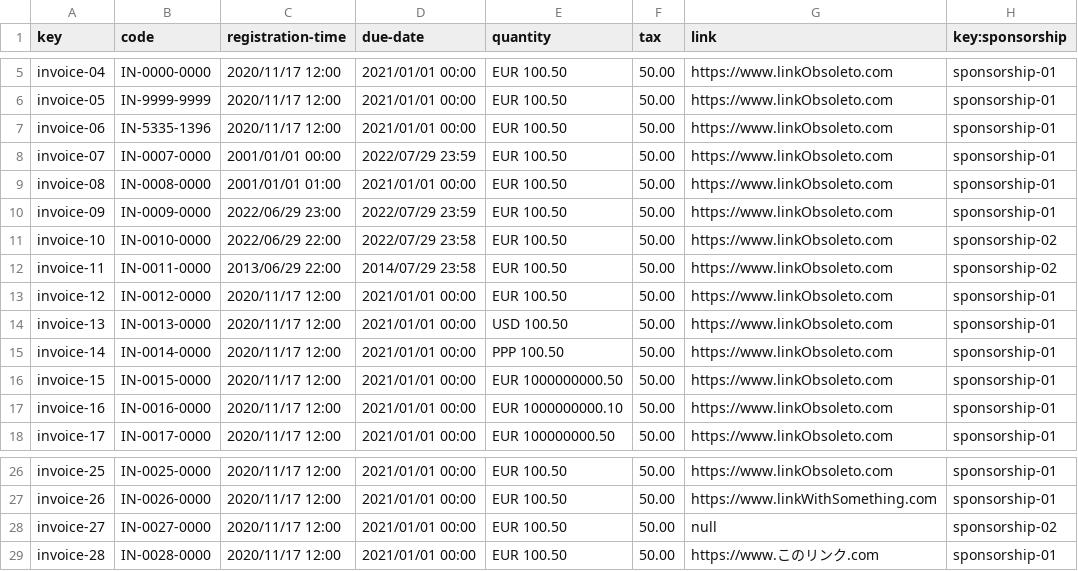
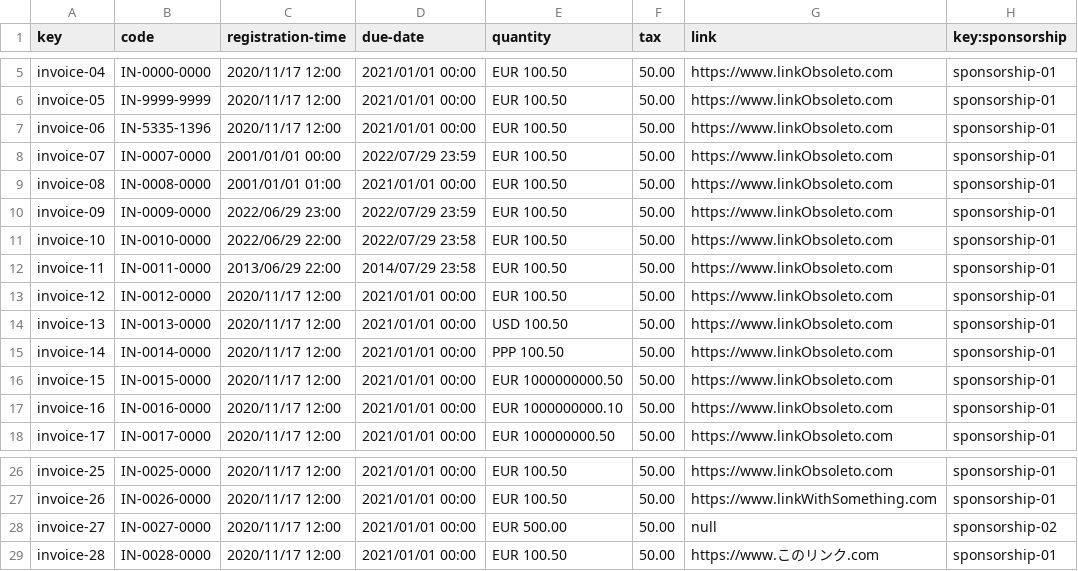
Before and after one commit to Danielruizlopezcc/Acme-SF-D04, a CSV file: src/main/webapp/WEB-INF/resources/sample-data/invoice.csv, drawn as a sheet; only a part is shown, gaps mark what is left out.

```diff
--- a/src/main/webapp/WEB-INF/resources/sample-data/invoice.csv
+++ b/src/main/webapp/WEB-INF/resources/sample-data/invoice.csv
@@ -10,4 +10,4 @@ invoice-08,IN-0008-0000,2001/01/01 01:00,2021/01/01 00:00,EUR 100.50,50.00,https
 invoice-09,IN-0009-0000,2022/06/29 23:00,2022/07/29 23:59,EUR 100.50,50.00,https://www.linkObsoleto.com,sponsorship-01
-invoice-10,IN-0010-0000,2022/06/29 22:00,2022/07/29 23:58,EUR 100.50,50.00,https://www.linkObsoleto.com,sponsorship-02
-invoice-11,IN-0011-0000,2013/06/29 22:00,2014/07/29 23:58,EUR 100.50,50.00,https://www.linkObsoleto.com,sponsorship-02
+invoice-10,IN-0010-0000,2022/06/29 22:00,2022/07/29 23:58,EUR 100.50,50.00,https://www.linkObsoleto.com,sponsorship-01
+invoice-11,IN-0011-0000,2013/06/29 22:00,2014/07/29 23:58,EUR 100.50,50.00,https://www.linkObsoleto.com,sponsorship-01
 invoice-12,IN-0012-0000,2020/11/17 12:00,2021/01/01 00:00,EUR 100.50,50.00,https://www.linkObsoleto.com,sponsorship-01
@@ -27,3 +27,3 @@ invoice-25,IN-0025-0000,2020/11/17 12:00,2021/01/01 00:00,EUR 100.50,50.00,https
 invoice-26,IN-0026-0000,2020/11/17 12:00,2021/01/01 00:00,EUR 100.50,50.00,https://www.linkWithSomething.com,sponsorship-01
-invoice-27,IN-0027-0000,2020/11/17 12:00,2021/01/01 00:00,EUR 100.50,50.00,null,sponsorship-02
+invoice-27,IN-0027-0000,2020/11/17 12:00,2021/01/01 00:00,EUR 500.00,50.00,null,sponsorship-02
 invoice-28,IN-0028-0000,2020/11/17 12:00,2021/01/01 00:00,EUR 100.50,50.00,https://www.このリンク.com,sponsorship-01
```
Also changed, not shown: src/main/webapp/WEB-INF/resources/sample-data/sponsorship.csv, 15 other files.
